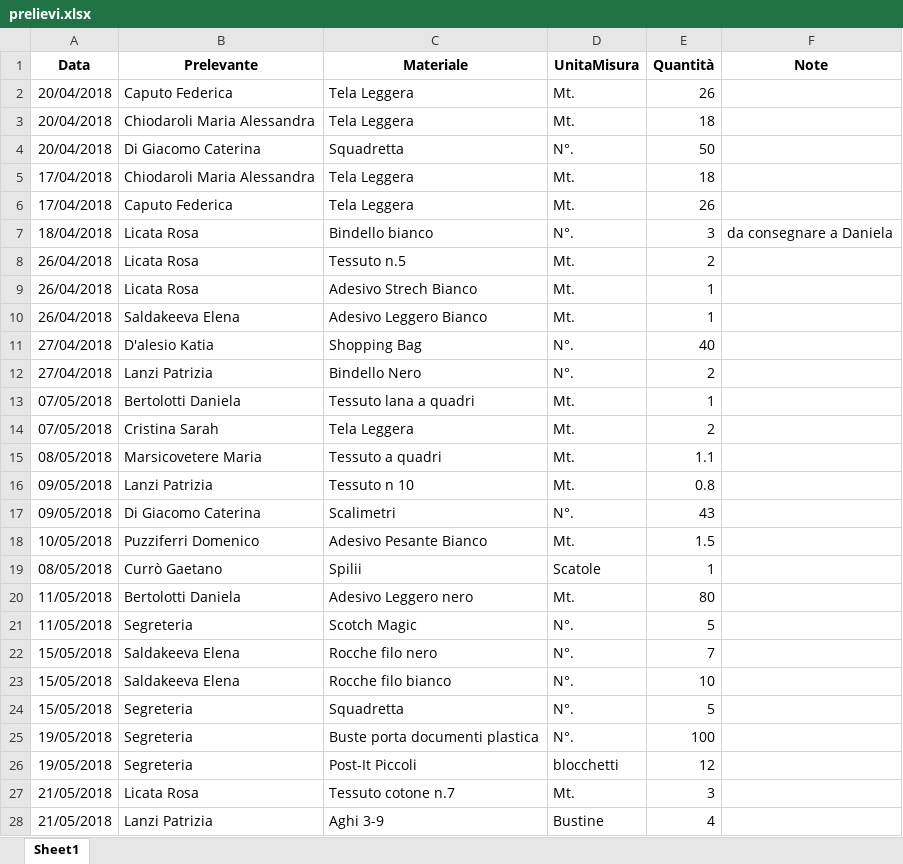
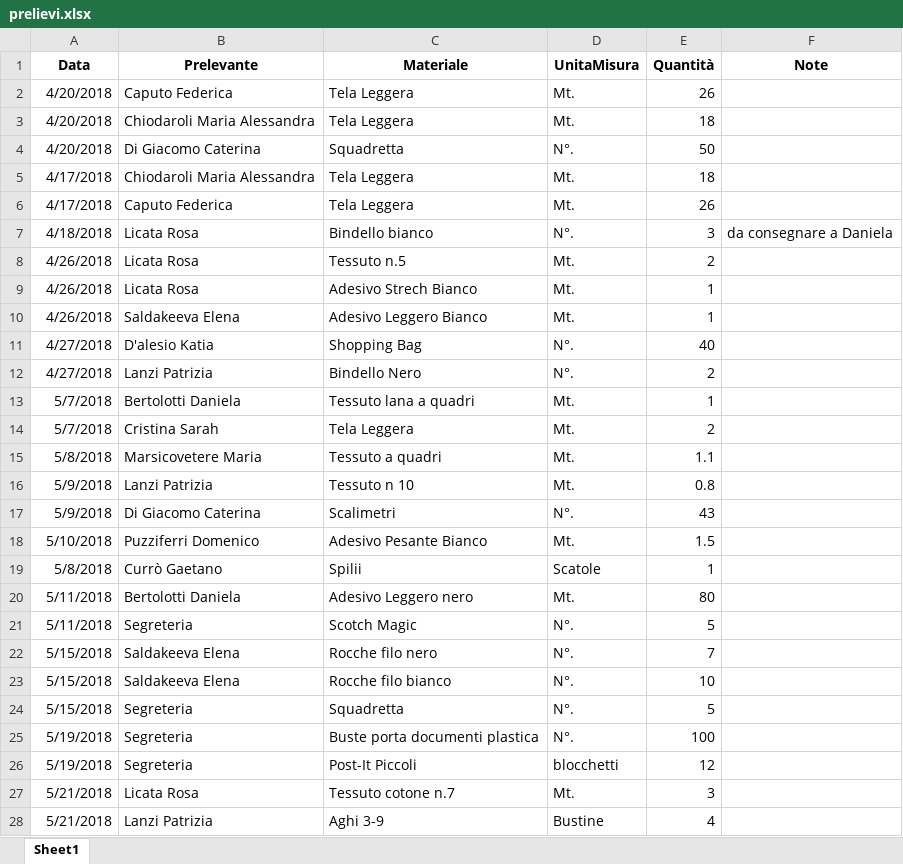
Before and after one commit to magazzino/deposito, an Excel workbook: prelievi.xlsx, sheet Sheet1, drawn as a sheet; only a part is shown; values as stored, in another font and other column widths than the file's, no borders; the diff covers the shown part only; the diff names each change by its address in the sheet, - before the commit and + after, or states it on an @@ line.

```diff
--- a/prelievi.xlsx (sheet Sheet1)
+++ b/prelievi.xlsx (sheet Sheet1)
-A2:A4 (Data): 20/04/2018
+A2:A4 (Data): 4/20/2018
-A5:A6 (Data): 17/04/2018
+A5:A6 (Data): 4/17/2018
-A7 (Data): 18/04/2018
+A7 (Data): 4/18/2018
-A8:A10 (Data): 26/04/2018
+A8:A10 (Data): 4/26/2018
-A11:A12 (Data): 27/04/2018
+A11:A12 (Data): 4/27/2018
-A13:A14 (Data): 07/05/2018
+A13:A14 (Data): 5/7/2018
-A15 (Data): 08/05/2018
+A15 (Data): 5/8/2018
-A16:A17 (Data): 09/05/2018
+A16:A17 (Data): 5/9/2018
-A18 (Data): 10/05/2018
+A18 (Data): 5/10/2018
-A19 (Data): 08/05/2018
+A19 (Data): 5/8/2018
-A20:A21 (Data): 11/05/2018
+A20:A21 (Data): 5/11/2018
-A22:A24 (Data): 15/05/2018
+A22:A24 (Data): 5/15/2018
-A25:A26 (Data): 19/05/2018
+A25:A26 (Data): 5/19/2018
-A27:A28 (Data): 21/05/2018
+A27:A28 (Data): 5/21/2018
```
Also changed, not shown: 3 added rows and 38 edited cells elsewhere in this sheet, 1 other file.
